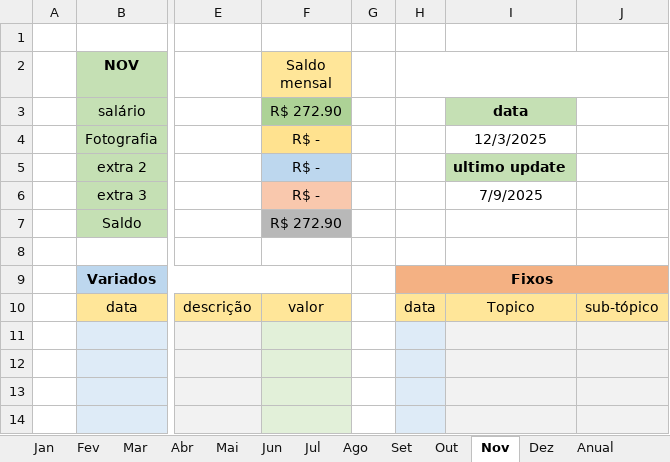
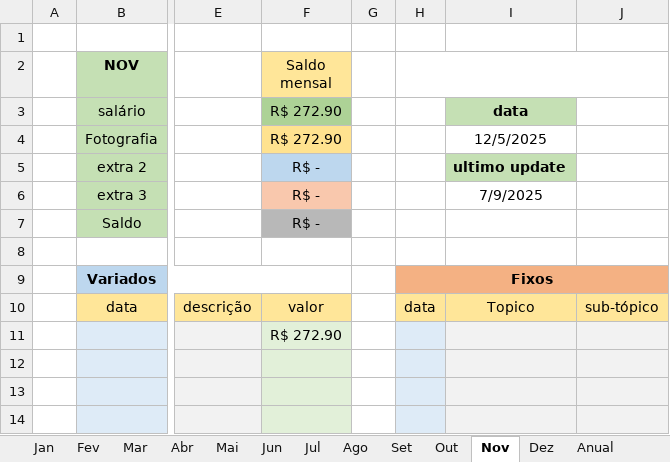
Before and after one commit to MiguelOliveira07/JavaScript, an Excel workbook: Planilha.xlsx, sheet Nov, drawn as a sheet; only a part is shown, gaps mark what is left out; values as stored, in another font and other column widths than the file's, no borders; the diff names each change by its address in the sheet, - before the commit and + after, or states it on an @@ line.

```diff
--- a/Planilha.xlsx (sheet Nov)
+++ b/Planilha.xlsx (sheet Nov)
-F4 (Saldo mensal): R$ -
+F4 (Saldo mensal): R$ 272.90
-I4: 12/3/2025
+I4: 12/5/2025
-F7 (Saldo mensal): R$ 272.90
+F7 (Saldo mensal): R$ -
-F11 (Saldo mensal): (empty)
+F11 (Saldo mensal): R$ 272.90
```
Also changed, not shown: sheet Dez, sheet Anual, sheet Mar, sheet Abr, sheet Mai, sheet Jun, 6 more sheets, charts or pictures.
